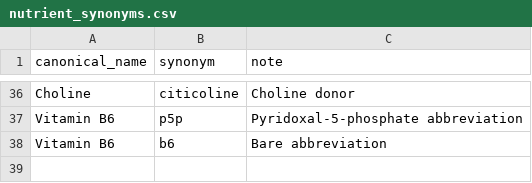
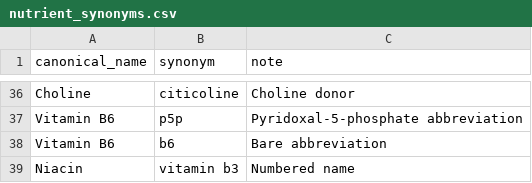
Before and after one commit to Tristan-Lowe/supplement-stack-analyzer, a CSV file: data/nutrient_synonyms.csv, drawn as a sheet; only a part is shown, gaps mark what is left out; the diff names each change by its address in the sheet, - before the commit and + after, or states it on an @@ line.

```diff
--- a/data/nutrient_synonyms.csv
+++ b/data/nutrient_synonyms.csv
+row 39: Niacin | vitamin b3 | Numbered name
```
Also changed, not shown: data/supplement_registry.csv, 9 other files.
